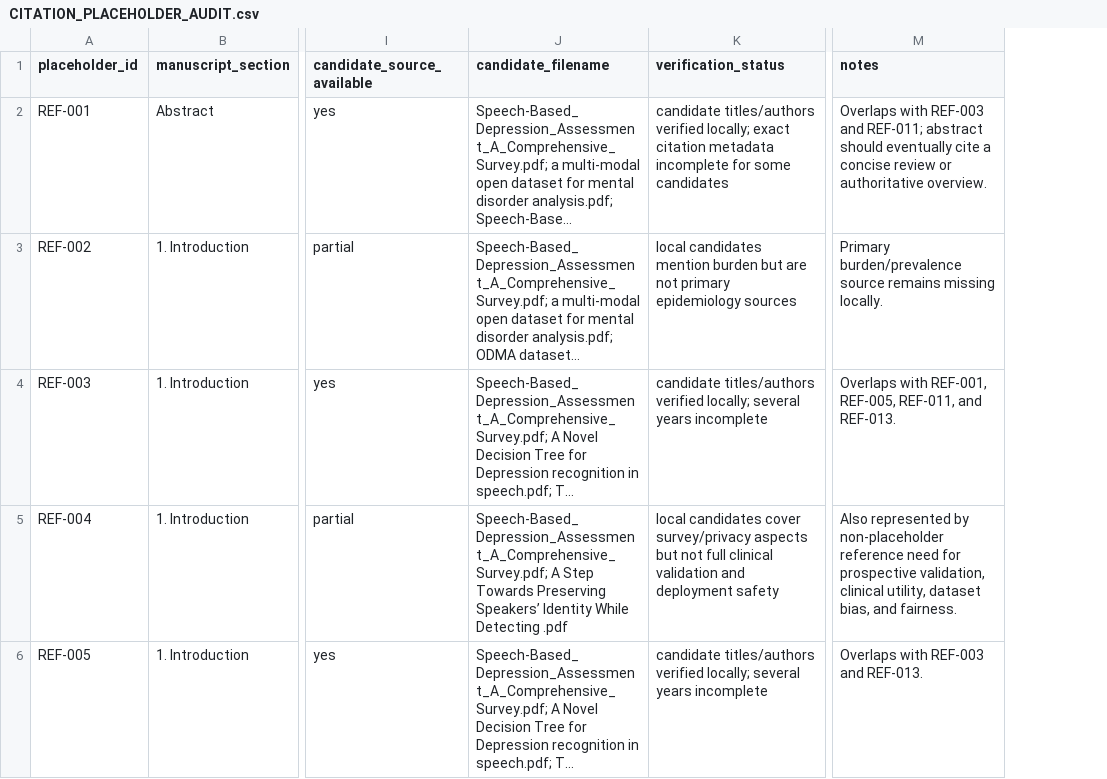
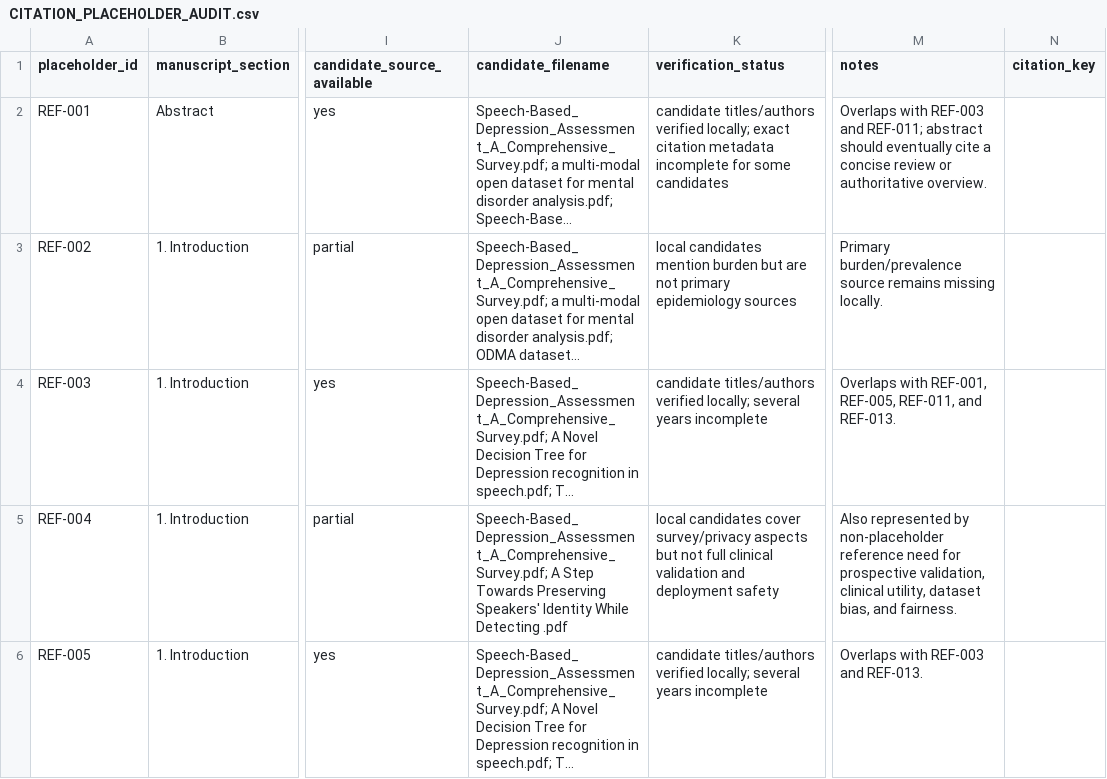
Before and after one commit to mohd-passion/DepressionFromVoice, a CSV file: paper/CITATION_PLACEHOLDER_AUDIT.csv, drawn as a sheet; only a part is shown, gaps mark what is left out; long unchanged cells end in …; the diff covers the shown part only; the diff names each change by its address in the sheet, - before the commit and + after, or states it on an @@ line.

```diff
--- a/paper/CITATION_PLACEHOLDER_AUDIT.csv
+++ b/paper/CITATION_PLACEHOLDER_AUDIT.csv
+column N (citation_key), empty
-J5 (candidate_filename): …Towards Preserving Speakers’ Identity While…
+J5 (candidate_filename): …Towards Preserving Speakers' Identity While…
```
Also changed, not shown: 32 edited cells elsewhere in this file, 4 other files.
